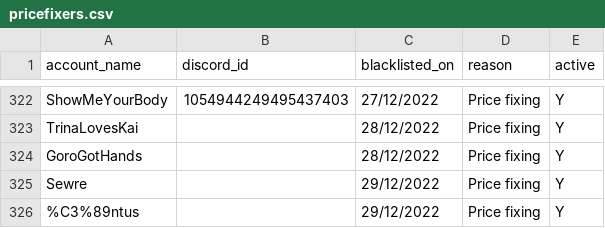
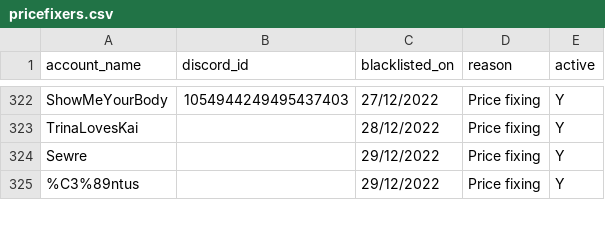
Before and after one commit to The-Forbidden-Trove/ForbiddenTroveBlacklist, a CSV file: pricefixers.csv, drawn as a sheet; only a part is shown, gaps mark what is left out.

Commit message:
Update pricefixers.csv

```diff
--- a/pricefixers.csv
+++ b/pricefixers.csv
@@ -323,3 +323,2 @@ account_name, discord_id, blacklisted_on, reason, active
 "TrinaLovesKai", "", "28/12/2022", "Price fixing", "Y"
-"GoroGotHands", "", "28/12/2022", "Price fixing", "Y"
 "Sewre", "", "29/12/2022", "Price fixing", "Y"
```
